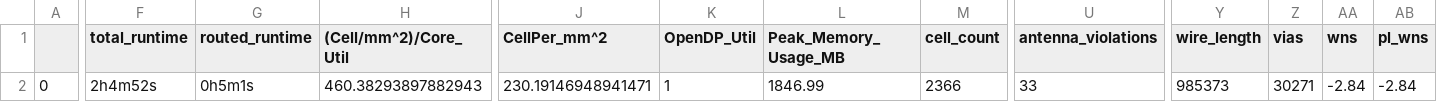
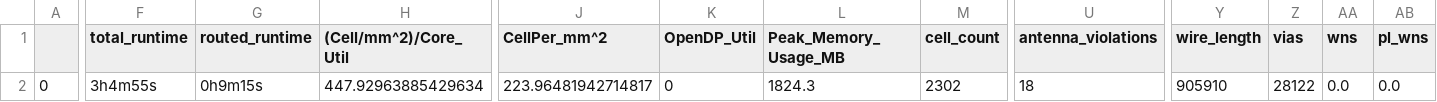
Before and after one commit to efabless/caravel_ibex, a CSV file: signoff/user_project_wrapper/final_summary_report.csv, drawn as a sheet; only a part is shown, gaps mark what is left out; the diff covers the shown part only; the diff names each change by its address in the sheet, - before the commit and + after, or states it on an @@ line.

Commit message:
[DATA] Update wrapper views

```diff
--- a/signoff/user_project_wrapper/final_summary_report.csv
+++ b/signoff/user_project_wrapper/final_summary_report.csv
-F2 (total_runtime): 2h4m52s
+F2 (total_runtime): 3h4m55s
-G2 (routed_runtime): 0h5m1s
+G2 (routed_runtime): 0h9m15s
-H2 ((Cell/mm^2)/Core_Util): 460.38293897882943
+H2 ((Cell/mm^2)/Core_Util): 447.92963885429634
-J2 (CellPer_mm^2): 230.19146948941471
+J2 (CellPer_mm^2): 223.96481942714817
-K2 (OpenDP_Util): 1
+K2 (OpenDP_Util): 0
-L2 (Peak_Memory_Usage_MB): 1846.99
+L2 (Peak_Memory_Usage_MB): 1824.3
-M2 (cell_count): 2366
+M2 (cell_count): 2302
-U2 (antenna_violations): 33
+U2 (antenna_violations): 18
-Y2 (wire_length): 985373
+Y2 (wire_length): 905910
-Z2 (vias): 30271
+Z2 (vias): 28122
-AA2 (wns): -2.84
+AA2 (wns): 0.0
-AB2 (pl_wns): -2.84
+AB2 (pl_wns): 0.0
```
Also changed, not shown: 28 edited cells elsewhere in this file, 10 other files.
